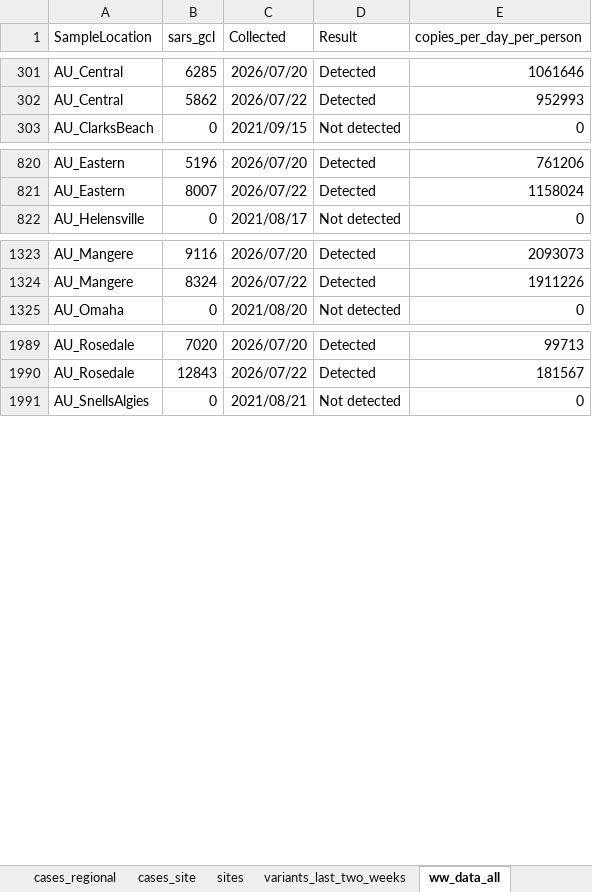
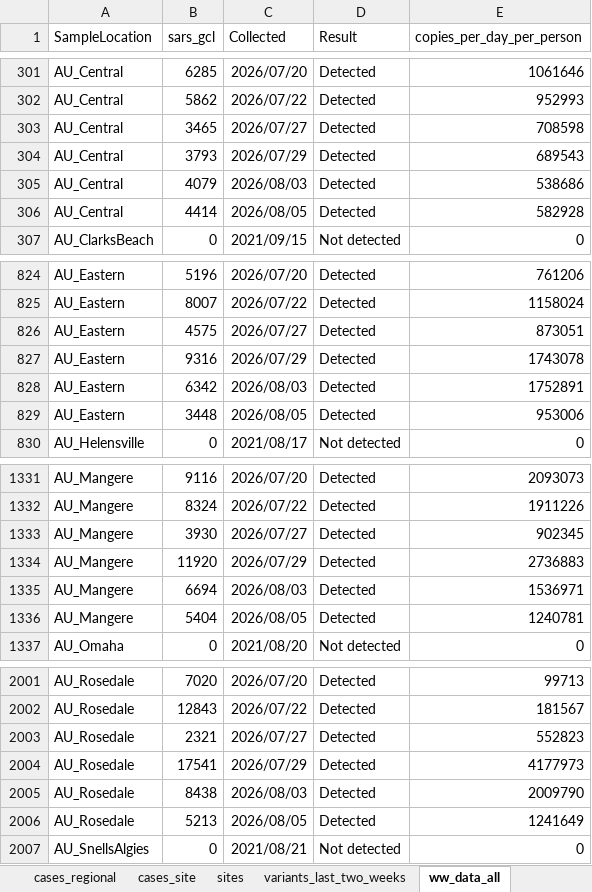
Before and after one commit to ESR-NZ/covid_in_wastewater, an Excel workbook: data/sars_cov2_wastewater_aotearoa.xlsx, sheet ww_data_all, drawn as a sheet; only a part is shown, gaps mark what is left out; values as stored, in another font and other column widths than the file's, no borders; table styles not drawn; the diff covers the shown part only; the diff names each change by its address in the sheet, - before the commit and + after, or states it on an @@ line.

Commit message:
Data for week ending 13 August 2026

```diff
--- a/data/sars_cov2_wastewater_aotearoa.xlsx (sheet ww_data_all)
+++ b/data/sars_cov2_wastewater_aotearoa.xlsx (sheet ww_data_all)
+row 303: AU_Central | 3465 | 2026/07/27 | Detected | 708598
+row 304: AU_Central | 3793 | 2026/07/29 | Detected | 689543
+row 305: AU_Central | 4079 | 2026/08/03 | Detected | 538686
+row 306: AU_Central | 4414 | 2026/08/05 | Detected | 582928
+row 826: AU_Eastern | 4575 | 2026/07/27 | Detected | 873051
+row 827: AU_Eastern | 9316 | 2026/07/29 | Detected | 1743078
+row 828: AU_Eastern | 6342 | 2026/08/03 | Detected | 1752891
+row 829: AU_Eastern | 3448 | 2026/08/05 | Detected | 953006
+row 1333: AU_Mangere | 3930 | 2026/07/27 | Detected | 902345
+row 1334: AU_Mangere | 11920 | 2026/07/29 | Detected | 2736883
+row 1335: AU_Mangere | 6694 | 2026/08/03 | Detected | 1536971
+row 1336: AU_Mangere | 5404 | 2026/08/05 | Detected | 1240781
+row 2003: AU_Rosedale | 2321 | 2026/07/27 | Detected | 552823
+row 2004: AU_Rosedale | 17541 | 2026/07/29 | Detected | 4177973
+row 2005: AU_Rosedale | 8438 | 2026/08/03 | Detected | 2009790
+row 2006: AU_Rosedale | 5213 | 2026/08/05 | Detected | 1241649
```
Also changed, not shown: 31 added rows elsewhere in this sheet, sheet cases_regional, sheet ww_site, sheet cases_site, sheet ww_regional, sheet ww_national, sheet cases_national, 7 other files.
